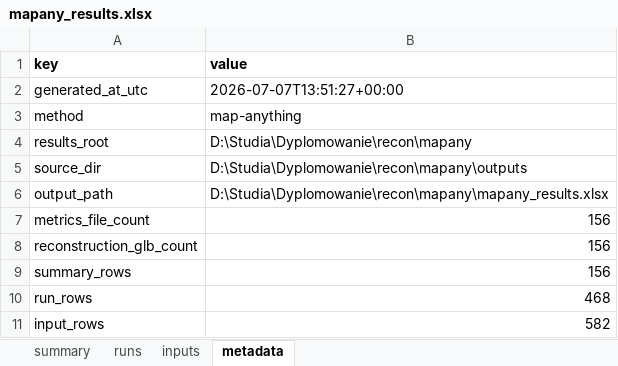
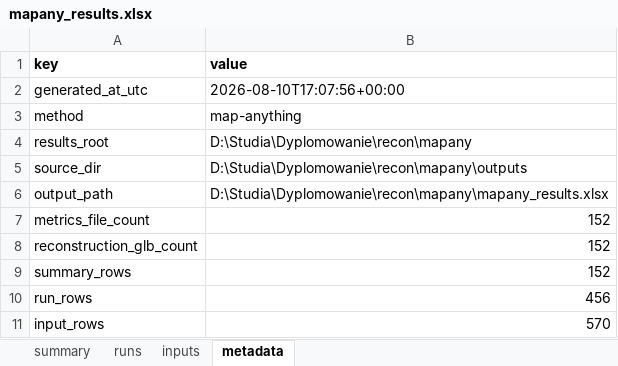
Before and after one commit to kamilsnopkowski/one-or-few-shot-3d-reconstruction, an Excel workbook: models/mapany/mapany_results.xlsx, sheet metadata, drawn as a sheet; values as stored, in another font and other column widths than the file's, no borders; the diff names each change by its address in the sheet, - before the commit and + after, or states it on an @@ line.

```diff
--- a/models/mapany/mapany_results.xlsx (sheet metadata)
+++ b/models/mapany/mapany_results.xlsx (sheet metadata)
-B2 (value): 2026-07-07T13:51:27+00:00
+B2 (value): 2026-08-10T17:07:56+00:00
-B7:B9 (value): 156
+B7:B9 (value): 152
-B10 (value): 468
+B10 (value): 456
-B11 (value): 582
+B11 (value): 570
```
Also changed, not shown: sheet runs, sheet summary, sheet inputs, data.xlsx, models/mast3r/mast3r_results.xlsx, 1 other file.
